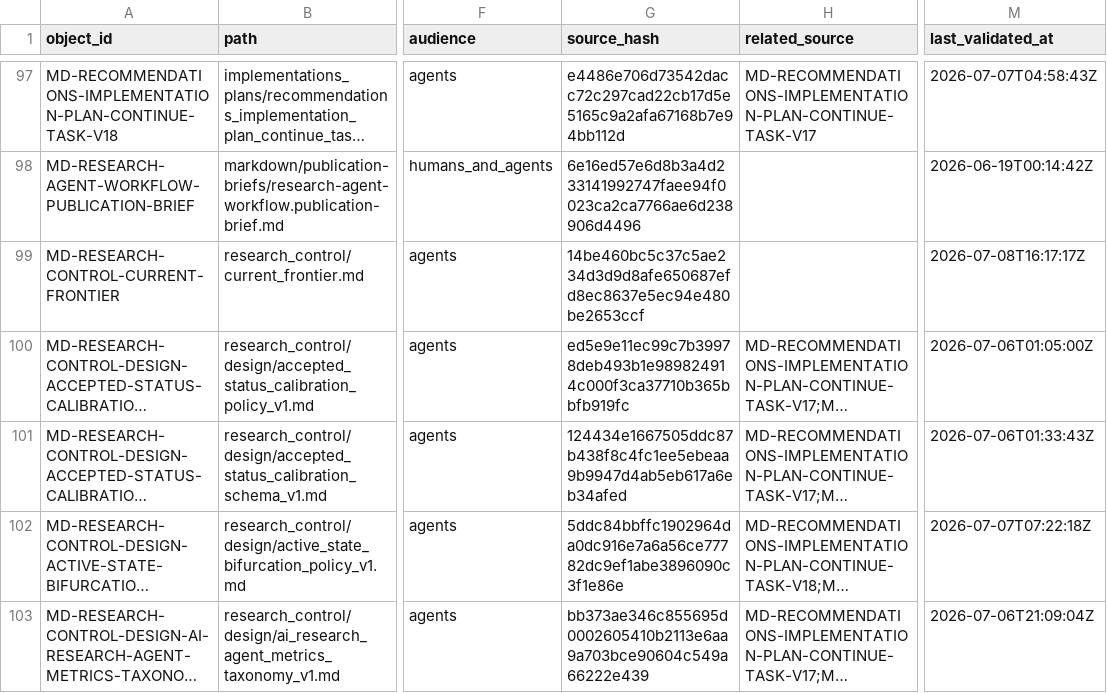
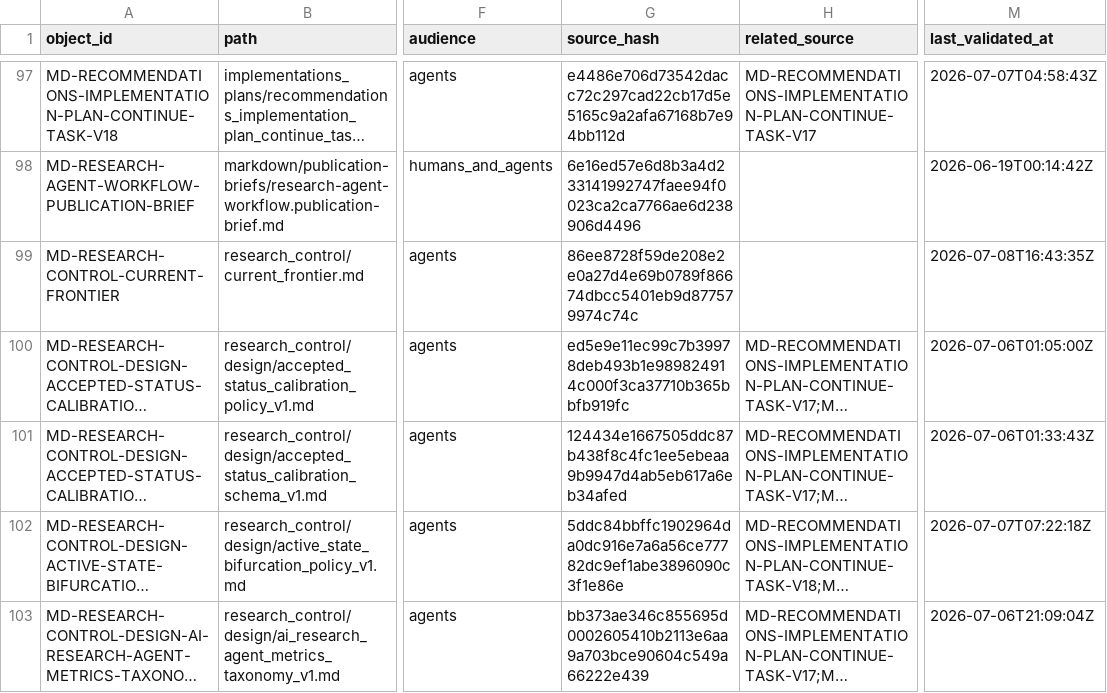
Before and after one commit to AngryOwlAI/The-AEther-Flow, a CSV file: registries/MARKDOWN_SOURCE_REGISTRY.csv, drawn as a sheet; only a part is shown, gaps mark what is left out; long unchanged cells end in …; the diff covers the shown part only; the diff names each change by its address in the sheet, - before the commit and + after, or states it on an @@ line.

```diff
--- a/registries/MARKDOWN_SOURCE_REGISTRY.csv
+++ b/registries/MARKDOWN_SOURCE_REGISTRY.csv
-G99 (source_hash): 14be460bc5c37c5ae234d3d9d8afe650687efd8ec8637e5ec94e480be2653ccf
+G99 (source_hash): 86ee8728f59de208e2e0a27d4e69b0789f86674dbcc5401eb9d877579974c74c
-M99 (last_validated_at): 2026-07-08T16:17:17Z
+M99 (last_validated_at): 2026-07-08T16:43:35Z
```
Also changed, not shown: 1 added row and 2 edited cells elsewhere in this file, registries/CONTENT_SEMANTIC_REGISTRY.csv, registries/DIRECTOR_DECISION_REGISTRY.csv, 48 other files.
